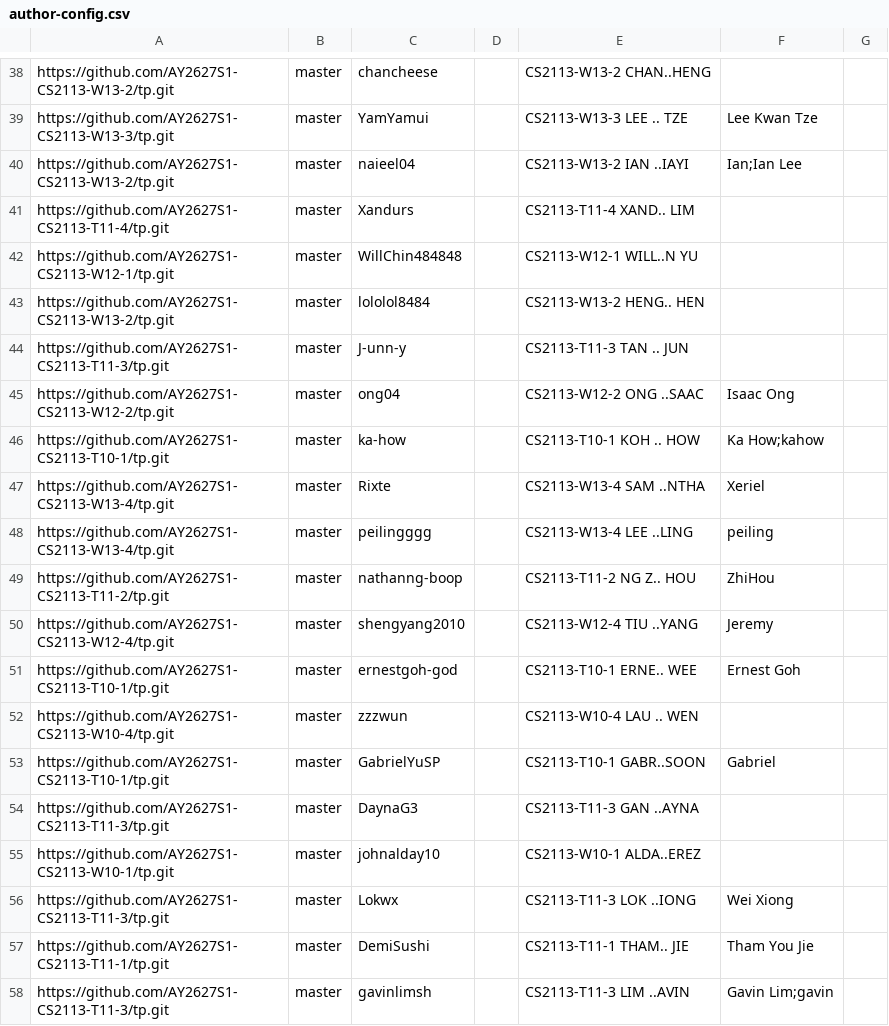
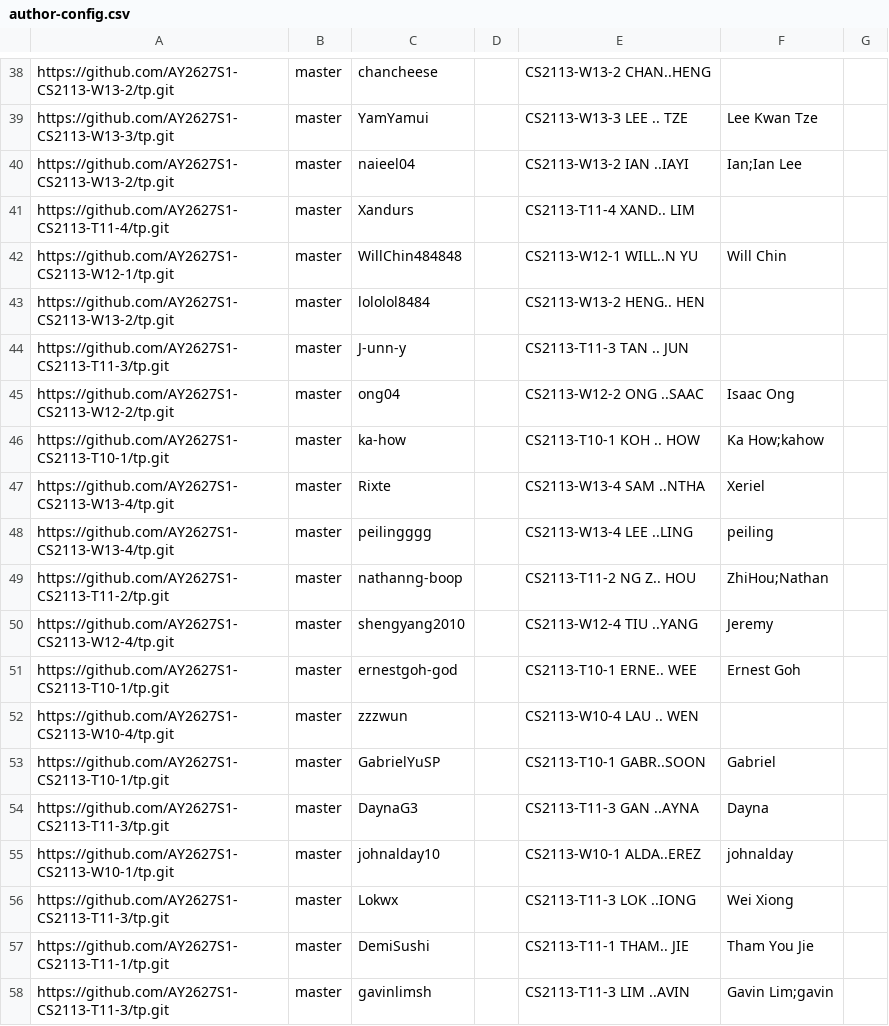
Before and after one commit to NUS-CS2113-AY2627-S1/tp-dashboard, a CSV file: config/author-config.csv, drawn as a sheet; only a part is shown, gaps mark what is left out; the diff covers the shown part only.

```diff
--- a/config/author-config.csv
+++ b/config/author-config.csv
@@ -41,3 +41,3 @@ https://github.com/AY2627S1-CS2113-W13-2/tp.git,master,naieel04,,CS2113-W13-2 IA
 https://github.com/AY2627S1-CS2113-T11-4/tp.git,master,Xandurs,,CS2113-T11-4 XAND.. LIM,,
-https://github.com/AY2627S1-CS2113-W12-1/tp.git,master,WillChin484848,,CS2113-W12-1 WILL..N YU,,
+https://github.com/AY2627S1-CS2113-W12-1/tp.git,master,WillChin484848,,CS2113-W12-1 WILL..N YU,Will Chin,
 https://github.com/AY2627S1-CS2113-W13-2/tp.git,master,lololol8484,,CS2113-W13-2 HENG.. HEN,,
@@ -48,3 +48,3 @@ https://github.com/AY2627S1-CS2113-W13-4/tp.git,master,Rixte,,CS2113-W13-4 SAM .
 https://github.com/AY2627S1-CS2113-W13-4/tp.git,master,peilingggg,,CS2113-W13-4 LEE ..LING,peiling,
-https://github.com/AY2627S1-CS2113-T11-2/tp.git,master,nathanng-boop,,CS2113-T11-2 NG Z.. HOU,ZhiHou,
+https://github.com/AY2627S1-CS2113-T11-2/tp.git,master,nathanng-boop,,CS2113-T11-2 NG Z.. HOU,ZhiHou;Nathan,
 https://github.com/AY2627S1-CS2113-W12-4/tp.git,master,shengyang2010,,CS2113-W12-4 TIU ..YANG,Jeremy,
@@ -53,4 +53,4 @@ https://github.com/AY2627S1-CS2113-W10-4/tp.git,master,zzzwun,,CS2113-W10-4 LAU
 https://github.com/AY2627S1-CS2113-T10-1/tp.git,master,GabrielYuSP,,CS2113-T10-1 GABR..SOON,Gabriel,
-https://github.com/AY2627S1-CS2113-T11-3/tp.git,master,DaynaG3,,CS2113-T11-3 GAN ..AYNA,,
-https://github.com/AY2627S1-CS2113-W10-1/tp.git,master,johnalday10,,CS2113-W10-1 ALDA..EREZ,,
+https://github.com/AY2627S1-CS2113-T11-3/tp.git,master,DaynaG3,,CS2113-T11-3 GAN ..AYNA,Dayna,
+https://github.com/AY2627S1-CS2113-W10-1/tp.git,master,johnalday10,,CS2113-W10-1 ALDA..EREZ,johnalday,
 https://github.com/AY2627S1-CS2113-T11-3/tp.git,master,Lokwx,,CS2113-T11-3 LOK ..IONG,Wei Xiong,
```
Also changed, not shown: 11 edited cells elsewhere in this file.
